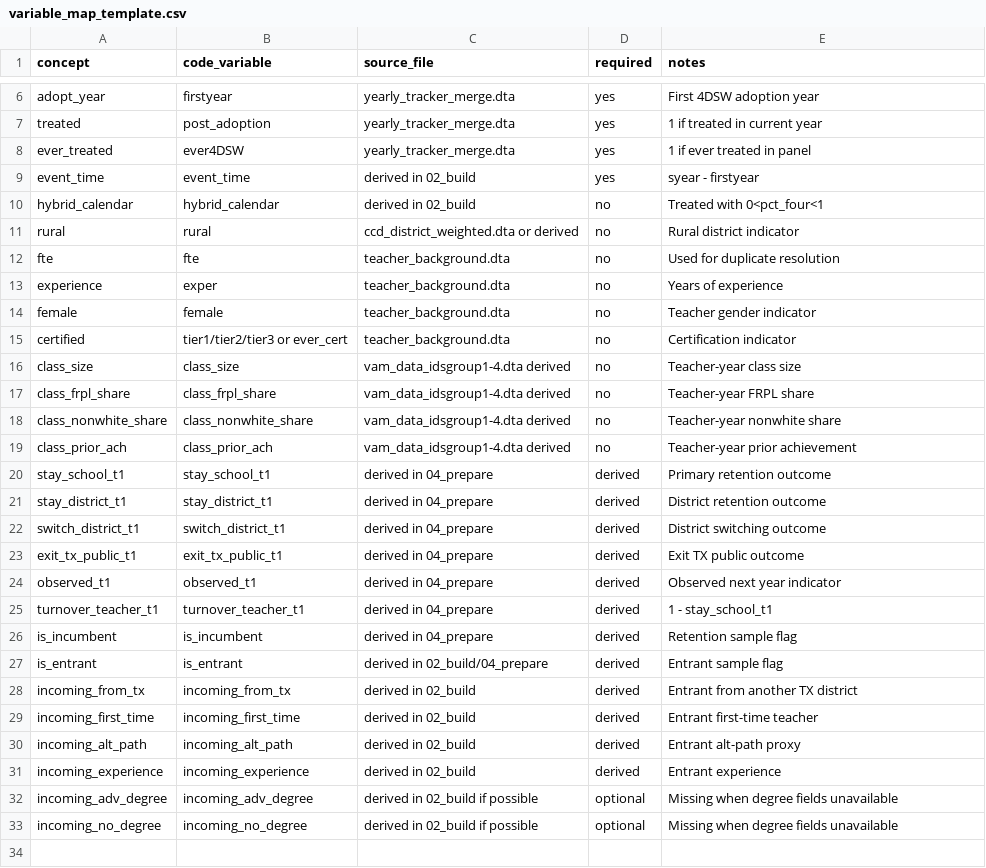
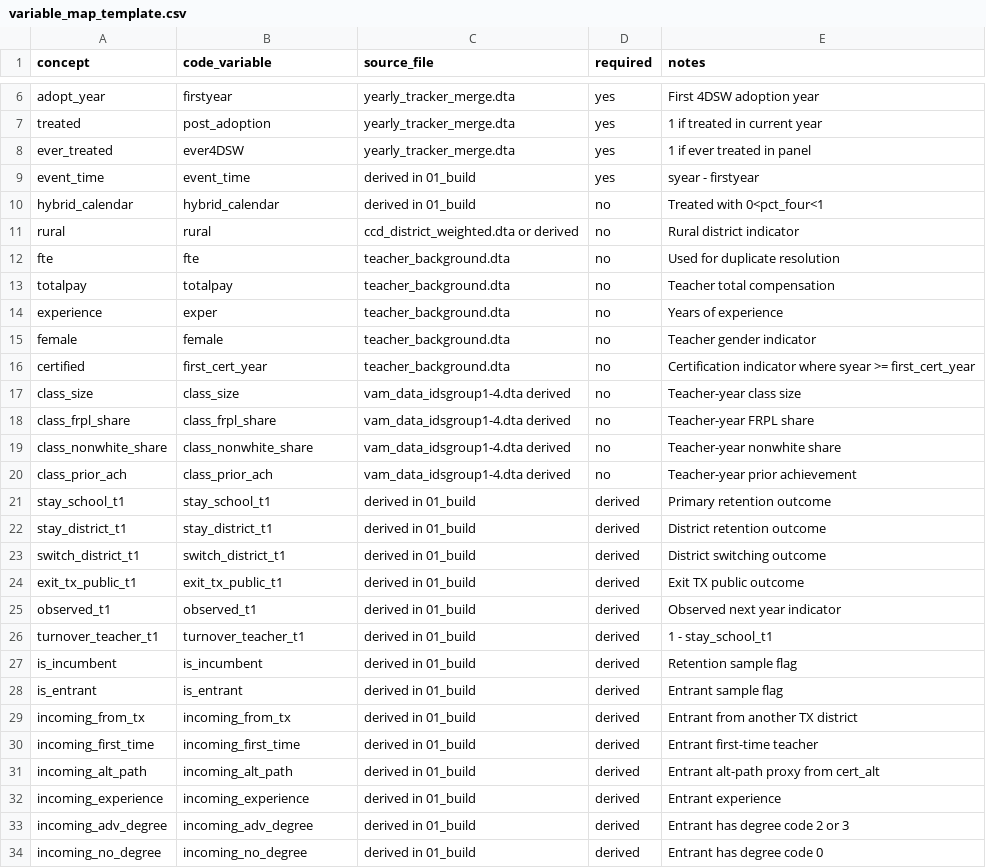
Before and after one commit to air-calder/texas_4dsw, a CSV file: replication/specs/variable_map_template.csv, drawn as a sheet; only a part is shown, gaps mark what is left out.

Commit message:
Consolidate prep into build and renumber replication scripts

```diff
--- a/replication/specs/variable_map_template.csv
+++ b/replication/specs/variable_map_template.csv
@@ -8,9 +8,10 @@ treated,post_adoption,yearly_tracker_merge.dta,yes,1 if treated in current year
 ever_treated,ever4DSW,yearly_tracker_merge.dta,yes,1 if ever treated in panel
-event_time,event_time,derived in 02_build,yes,syear - firstyear
-hybrid_calendar,hybrid_calendar,derived in 02_build,no,Treated with 0<pct_four<1
+event_time,event_time,derived in 01_build,yes,syear - firstyear
+hybrid_calendar,hybrid_calendar,derived in 01_build,no,Treated with 0<pct_four<1
 rural,rural,ccd_district_weighted.dta or derived,no,Rural district indicator
 fte,fte,teacher_background.dta,no,Used for duplicate resolution
+totalpay,totalpay,teacher_background.dta,no,Teacher total compensation
 experience,exper,teacher_background.dta,no,Years of experience
 female,female,teacher_background.dta,no,Teacher gender indicator
-certified,tier1/tier2/tier3 or ever_cert,teacher_background.dta,no,Certification indicator
+certified,first_cert_year,teacher_background.dta,no,Certification indicator where syear >= first_cert_year
 class_size,class_size,vam_data_idsgroup1-4.dta derived,no,Teacher-year class size
@@ -19,15 +20,15 @@ class_nonwhite_share,class_nonwhite_share,vam_data_idsgroup1-4.dta derived,no,Te
 class_prior_ach,class_prior_ach,vam_data_idsgroup1-4.dta derived,no,Teacher-year prior achievement
-stay_school_t1,stay_school_t1,derived in 04_prepare,derived,Primary retention outcome
-stay_district_t1,stay_district_t1,derived in 04_prepare,derived,District retention outcome
-switch_district_t1,switch_district_t1,derived in 04_prepare,derived,District switching outcome
-exit_tx_public_t1,exit_tx_public_t1,derived in 04_prepare,derived,Exit TX public outcome
-observed_t1,observed_t1,derived in 04_prepare,derived,Observed next year indicator
-turnover_teacher_t1,turnover_teacher_t1,derived in 04_prepare,derived,1 - stay_school_t1
-is_incumbent,is_incumbent,derived in 04_prepare,derived,Retention sample flag
-is_entrant,is_entrant,derived in 02_build/04_prepare,derived,Entrant sample flag
-incoming_from_tx,incoming_from_tx,derived in 02_build,derived,Entrant from another TX district
-incoming_first_time,incoming_first_time,derived in 02_build,derived,Entrant first-time teacher
-incoming_alt_path,incoming_alt_path,derived in 02_build,derived,Entrant alt-path proxy
-incoming_experience,incoming_experience,derived in 02_build,derived,Entrant experience
-incoming_adv_degree,incoming_adv_degree,derived in 02_build if possible,optional,Missing when degree fields unavailable
-incoming_no_degree,incoming_no_degree,derived in 02_build if possible,optional,Missing when degree fields unavailable
+stay_school_t1,stay_school_t1,derived in 01_build,derived,Primary retention outcome
+stay_district_t1,stay_district_t1,derived in 01_build,derived,District retention outcome
+switch_district_t1,switch_district_t1,derived in 01_build,derived,District switching outcome
+exit_tx_public_t1,exit_tx_public_t1,derived in 01_build,derived,Exit TX public outcome
+observed_t1,observed_t1,derived in 01_build,derived,Observed next year indicator
+turnover_teacher_t1,turnover_teacher_t1,derived in 01_build,derived,1 - stay_school_t1
+is_incumbent,is_incumbent,derived in 01_build,derived,Retention sample flag
+is_entrant,is_entrant,derived in 01_build,derived,Entrant sample flag
+incoming_from_tx,incoming_from_tx,derived in 01_build,derived,Entrant from another TX district
+incoming_first_time,incoming_first_time,derived in 01_build,derived,Entrant first-time teacher
+incoming_alt_path,incoming_alt_path,derived in 01_build,derived,Entrant alt-path proxy from cert_alt
+incoming_experience,incoming_experience,derived in 01_build,derived,Entrant experience
+incoming_adv_degree,incoming_adv_degree,derived in 01_build,derived,Entrant has degree code 2 or 3
+incoming_no_degree,incoming_no_degree,derived in 01_build,derived,Entrant has degree code 0
```
Also changed, not shown: 14 other files.
